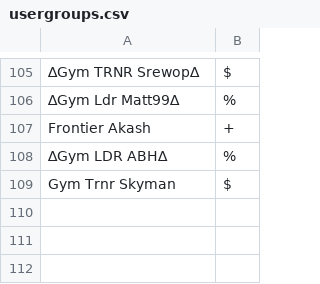
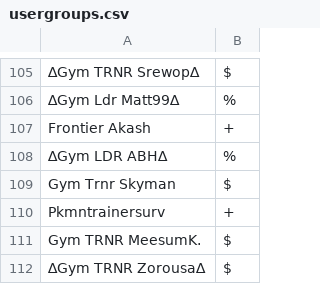
Before and after one commit to Sora-League/Pokemon-Showdown, a CSV file: config/usergroups.csv, drawn as a sheet; only a part is shown, gaps mark what is left out; the diff names each change by its address in the sheet, - before the commit and + after, or states it on an @@ line.

Commit message:
money/usergroups

```diff
--- a/config/usergroups.csv
+++ b/config/usergroups.csv
+row 110: Pkmntrainersurv | +
+row 111: Gym TRNR MeesumK. | $
+row 112: ∆Gym TRNR Zorousa∆ | $
```
Also changed, not shown: config/money.csv.
